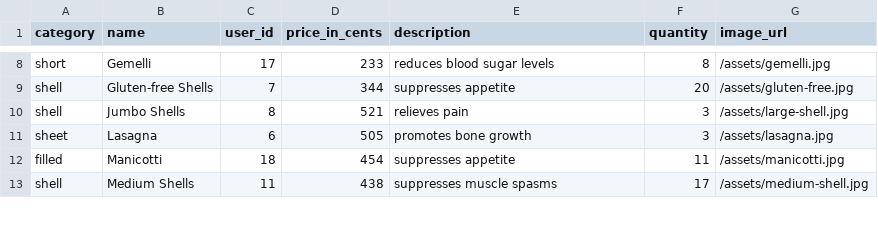
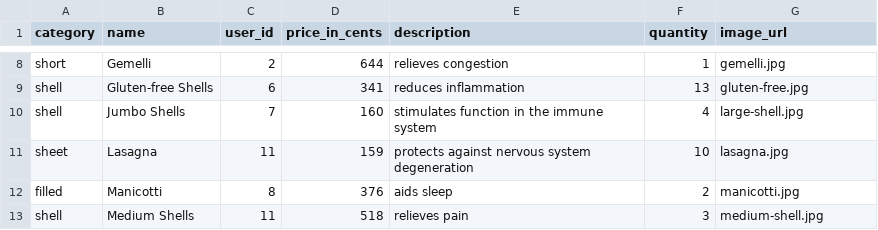
Before and after one commit to amandaungco/spagh-ettsi, a CSV file: db/product_seeds.csv, drawn as a sheet; only a part is shown, gaps mark what is left out; the diff covers the shown part only; the diff names each change by its address in the sheet, - before the commit and + after, or states it on an @@ line.

```diff
--- a/db/product_seeds.csv
+++ b/db/product_seeds.csv
-C8 (user_id): 17
+C8 (user_id): 2
-D8 (price_in_cents): 233
+D8 (price_in_cents): 644
-E8 (description): reduces blood sugar levels
+E8 (description): relieves congestion
-F8 (quantity): 8
+F8 (quantity): 1
-G8 (image_url): /assets/gemelli.jpg
+G8 (image_url): gemelli.jpg
-C9 (user_id): 7
+C9 (user_id): 6
-D9 (price_in_cents): 344
+D9 (price_in_cents): 341
-E9 (description): suppresses appetite
+E9 (description): reduces inflammation
-F9 (quantity): 20
+F9 (quantity): 13
-G9 (image_url): /assets/gluten-free.jpg
+G9 (image_url): gluten-free.jpg
-C10 (user_id): 8
+C10 (user_id): 7
-D10 (price_in_cents): 521
+D10 (price_in_cents): 160
-E10 (description): relieves pain
+E10 (description): stimulates function in the immune system
-F10 (quantity): 3
+F10 (quantity): 4
-G10 (image_url): /assets/large-shell.jpg
+G10 (image_url): large-shell.jpg
-C11 (user_id): 6
+C11 (user_id): 11
-D11 (price_in_cents): 505
+D11 (price_in_cents): 159
-E11 (description): promotes bone growth
+E11 (description): protects against nervous system degeneration
-F11 (quantity): 3
+F11 (quantity): 10
-G11 (image_url): /assets/lasagna.jpg
+G11 (image_url): lasagna.jpg
-C12 (user_id): 18
+C12 (user_id): 8
-D12 (price_in_cents): 454
+D12 (price_in_cents): 376
-E12 (description): suppresses appetite
+E12 (description): aids sleep
-F12 (quantity): 11
+F12 (quantity): 2
-G12 (image_url): /assets/manicotti.jpg
+G12 (image_url): manicotti.jpg
-D13 (price_in_cents): 438
+D13 (price_in_cents): 518
-E13 (description): suppresses muscle spasms
+E13 (description): relieves pain
-F13 (quantity): 17
+F13 (quantity): 3
-G13 (image_url): /assets/medium-shell.jpg
+G13 (image_url): medium-shell.jpg
```
Also changed, not shown: 69 edited cells elsewhere in this file, db/address_seeds.csv, db/order_seeds.csv, 4 other files.
